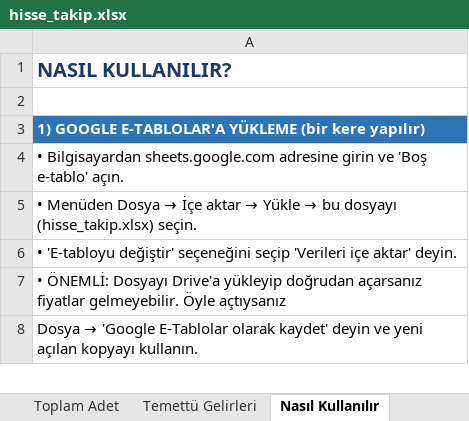
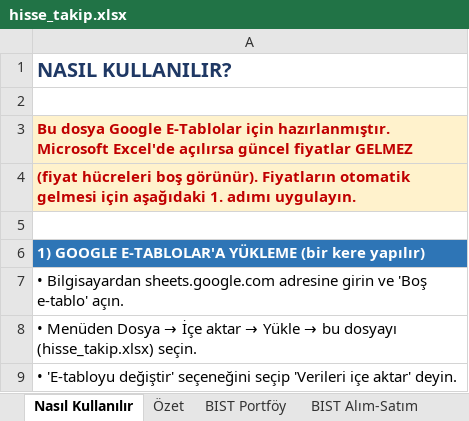
Before and after one commit to zenithra-dev/hisse, an Excel workbook: hisse_takip.xlsx, sheet Nasıl Kullanılır, drawn as a sheet; only a part is shown; the shorter side is filled out with more unchanged rows; values as stored, in another font and other column widths than the file's, no borders; the diff names each change by its address in the sheet, - before the commit and + after, or states it on an @@ line.

```diff
--- a/hisse_takip.xlsx (sheet Nasıl Kullanılır)
+++ b/hisse_takip.xlsx (sheet Nasıl Kullanılır)
+row 3: Bu dosya Google E-Tablolar için hazırlanmıştır. Microsoft Excel'de açılırsa güncel fiyatlar GELMEZ
+row 4: (fiyat hücreleri boş görünür). Fiyatların otomatik gelmesi için aşağıdaki 1. adımı uygulayın.
+row 5: (empty)
```
Also changed, not shown: other sheet tabs, 1 other file.
